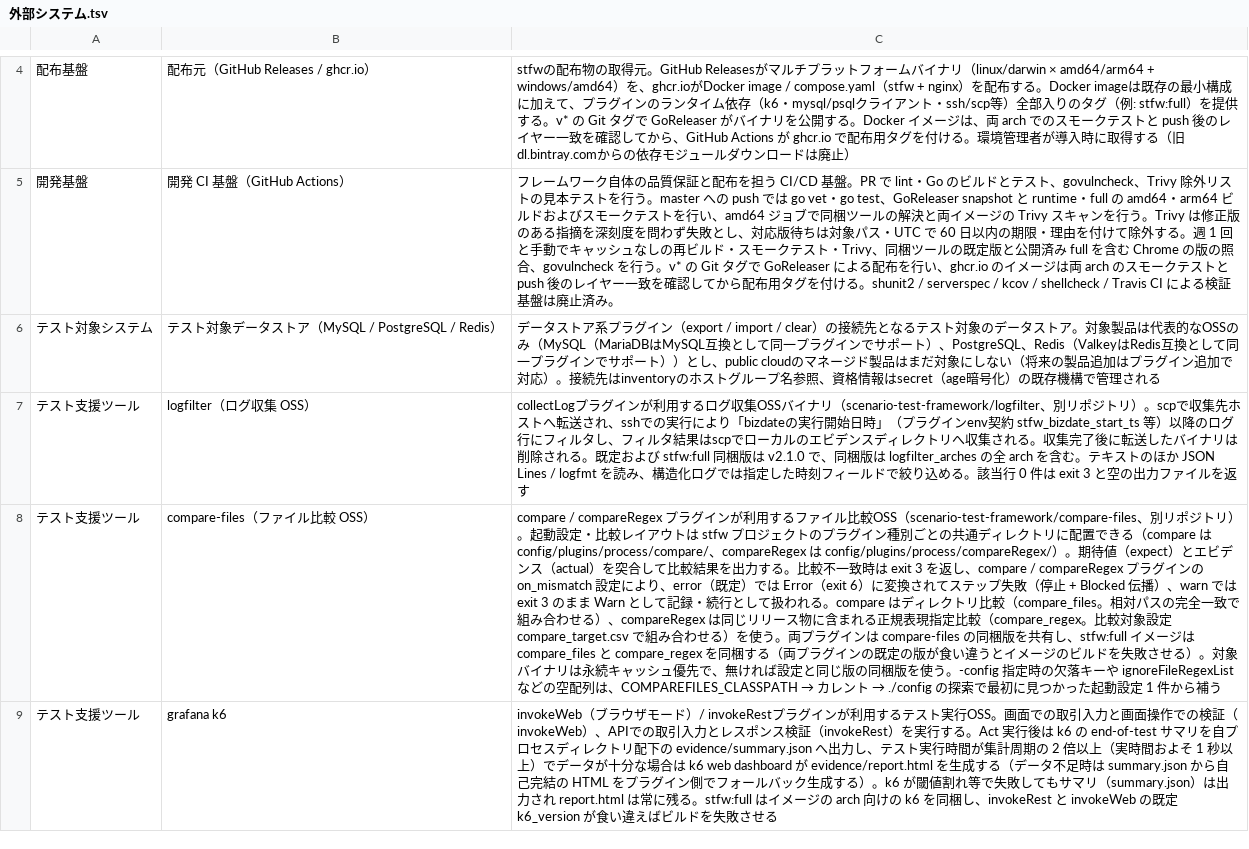
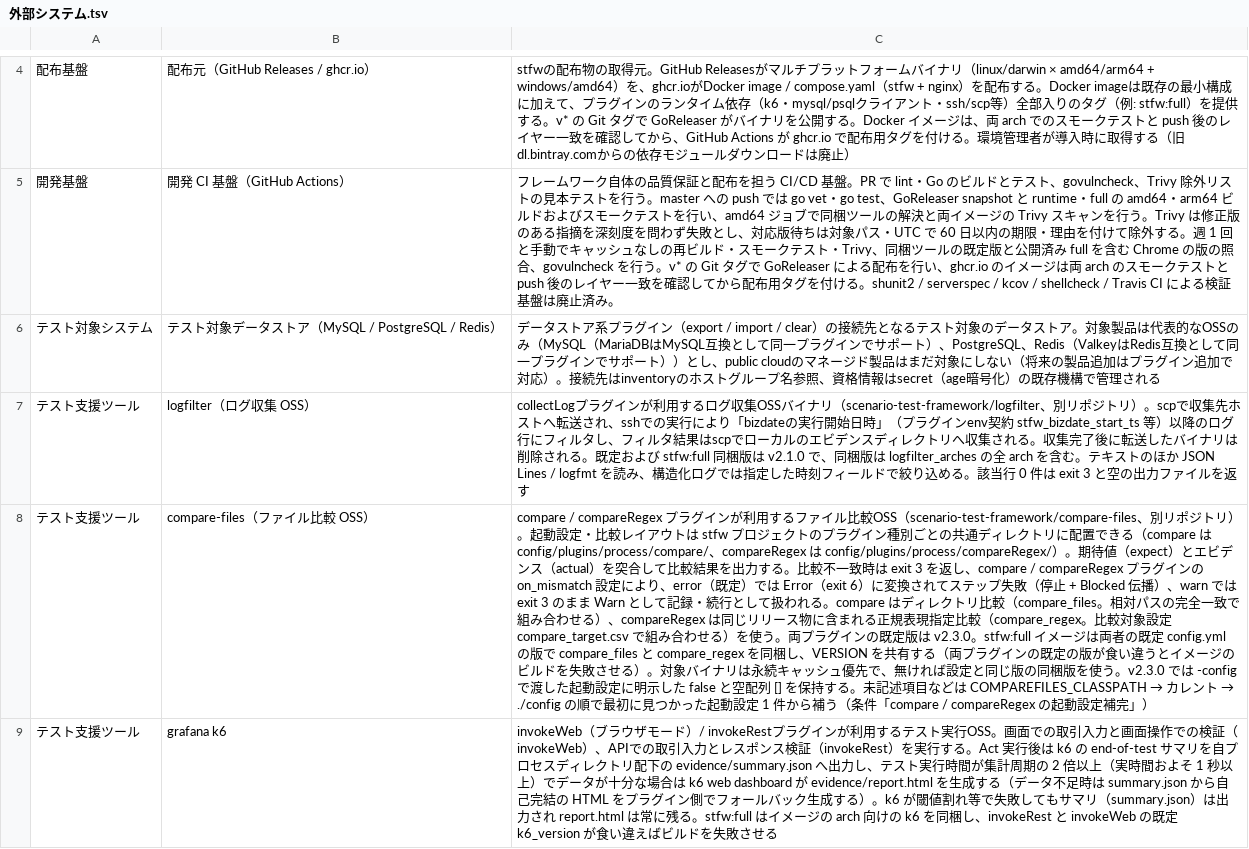
Before and after one commit to scenario-test-framework/stfw, a TSV file: docs/rdra/latest/外部システム.tsv, drawn as a sheet; only a part is shown, gaps mark what is left out; the diff names each change by its address in the sheet, - before the commit and + after, or states it on an @@ line.

```diff
--- a/docs/rdra/latest/外部システム.tsv
+++ b/docs/rdra/latest/外部システム.tsv
@@ C8: …ラグインは compare-files の同梱版を共有し、stfw:full イメージは compare_files と compare_regex を同梱する（両プラグインの既定の版が食い違うとイメージのビルドを失敗させる）。対象バイナリは永続キャッシュ優先で、無ければ設定と同じ版の同梱版を使う。-config 指定時の欠落キーや ignoreFileRegexList などの空配列は、COMPAREFILES_CLASSPATH → カレント → ./config の探索で最初に見つかった起動設定 1 件から補う → …ラグインの既定版は v2.3.0。stfw:full イメージは両者の既定 config.yml の版で compare_files と compare_regex を同梱し、VERSION を共有する（両プラグインの既定の版が食い違うとイメージのビルドを失敗させる）。対象バイナリは永続キャッシュ優先で、無ければ設定と同じ版の同梱版を使う。v2.3.0 では -config で渡した起動設定に明示した false と空配列 [] を保持する。未記述項目などは COMPAREFILES_CLASSPATH → カレント → ./config の順で最初に見つかった起動設定 1 件から補う（条件「compare / compareRegex の起動設定補完」） @@
```
Also changed, not shown: docs/rdra/latest/BUC.tsv, docs/rdra/latest/バリエーション.tsv, 19 other files.
